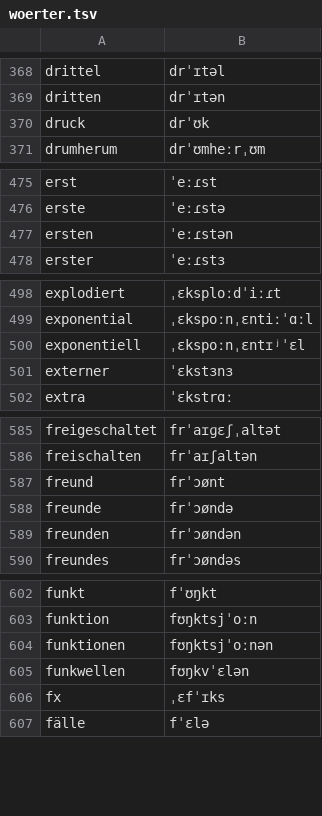
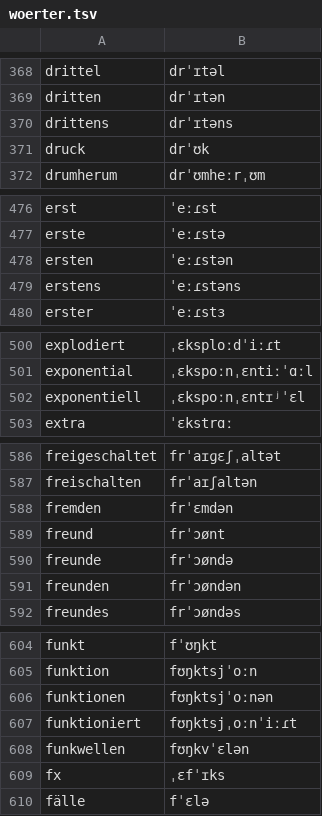
Before and after one commit to marceldaum-commits/AndroidApps, a TSV file: kurvenflug/webapp/stimme/woerter.tsv, drawn as a sheet; only a part is shown, gaps mark what is left out; removed rows and columns are numbered as before the commit, all else as after; the diff covers the shown part only; the diff names each change by its address in the sheet, - before the commit and + after, or states it on an @@ line.

```diff
--- a/kurvenflug/webapp/stimme/woerter.tsv
+++ b/kurvenflug/webapp/stimme/woerter.tsv
+row 370: drittens | drˈɪtəns
+row 479: erstens | ˈeːɾstəns
-row 501: externer | ˈɛkstɜnɜ
+row 588: fremden | frˈɛmdən
+row 607: funktioniert | fʊŋktsjˌoːnˈiːɾt
```
Also changed, not shown: 13 added rows, 4 removed rows and 2 edited cells elsewhere in this file, kurvenflug/webapp/stimme/saetze.tsv, 9 other files.
